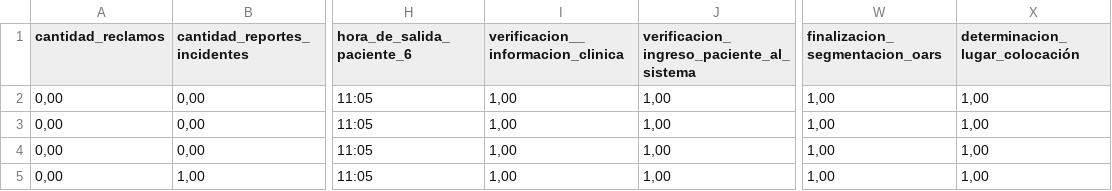
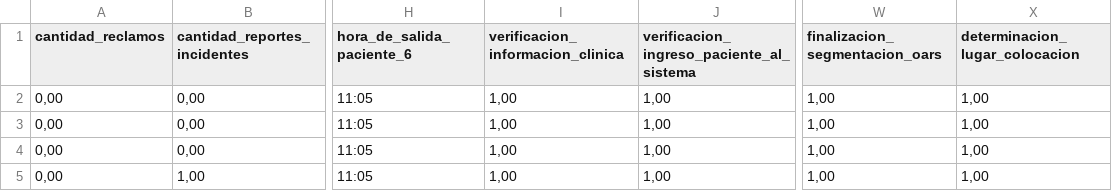
Before and after one commit to mlobs/proyetcoTT, a CSV file: data/DatasetTT.csv, drawn as a sheet; only a part is shown, gaps mark what is left out; the diff names each change by its address in the sheet, - before the commit and + after, or states it on an @@ line.

Commit message:
actualizacion columnas

```diff
--- a/data/DatasetTT.csv
+++ b/data/DatasetTT.csv
-I1: verificacion__informacion_clinica
+I1: verificacion_informacion_clinica
-X1: determinacion_lugar_colocación
+X1: determinacion_lugar_colocacion
```
Also changed, not shown: 1 other file.
